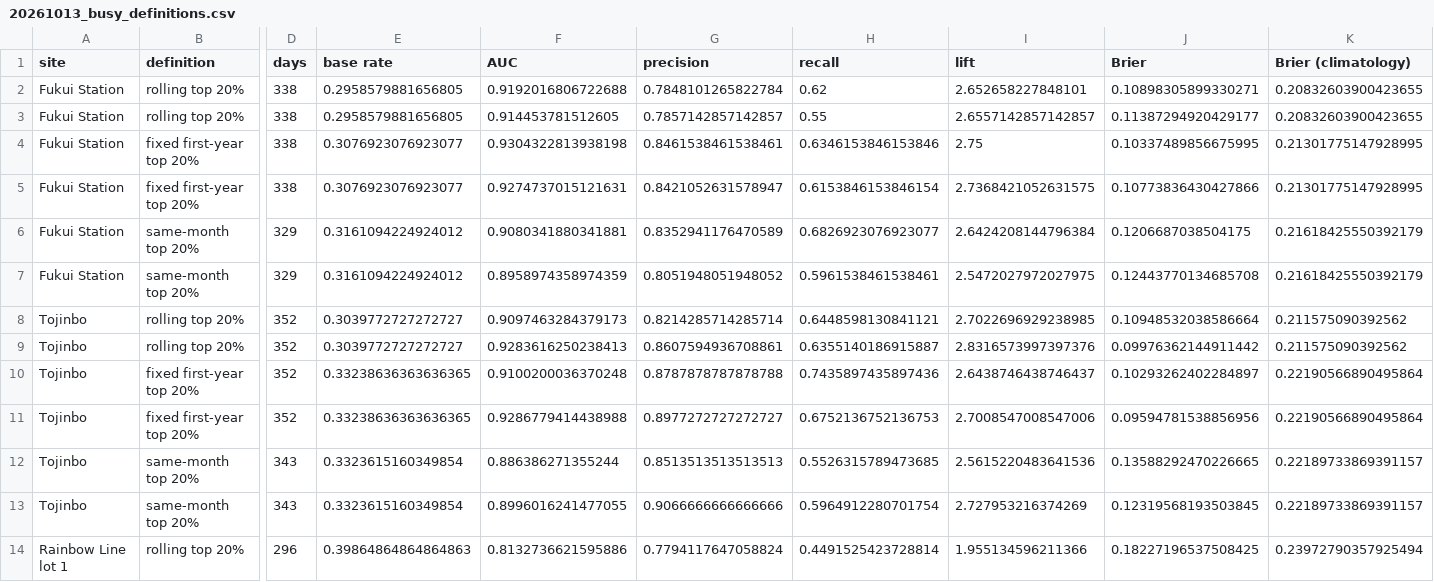
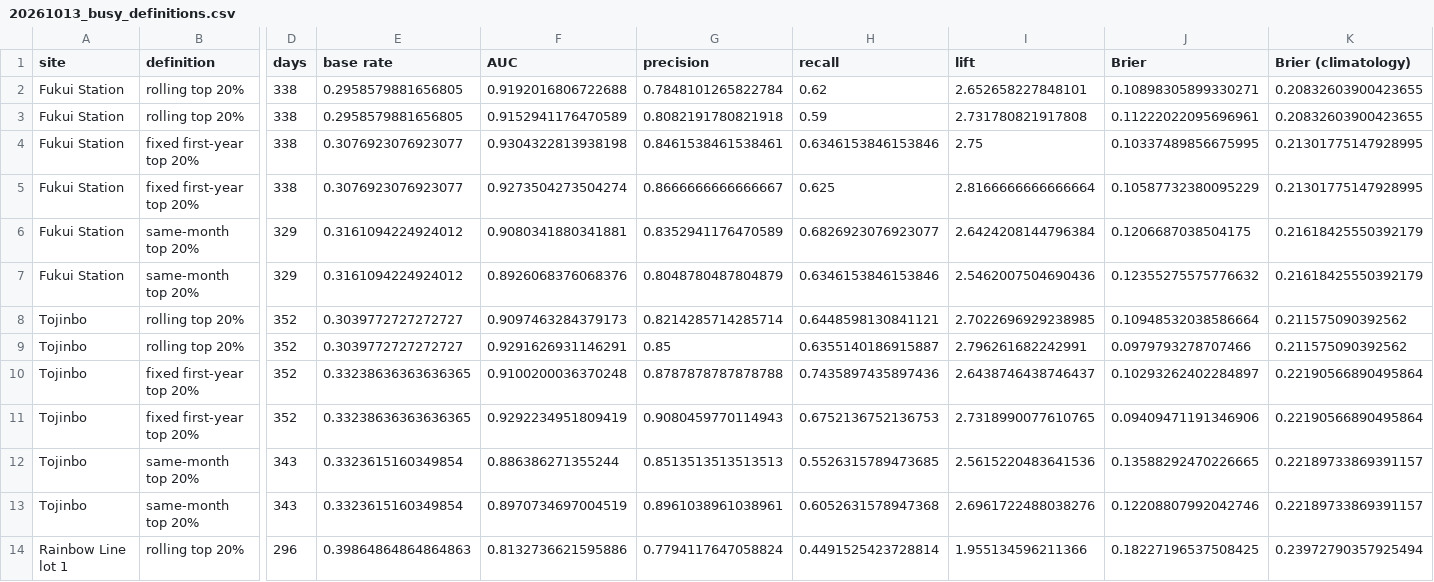
Before and after one commit to amilkh/icaisc-camera-scans, a CSV file: out/20261013_busy_definitions.csv, drawn as a sheet; only a part is shown, gaps mark what is left out; the diff covers the shown part only; the diff names each change by its address in the sheet, - before the commit and + after, or states it on an @@ line.

```diff
--- a/out/20261013_busy_definitions.csv
+++ b/out/20261013_busy_definitions.csv
-F3 (AUC): 0.914453781512605
+F3 (AUC): 0.9152941176470589
-G3 (precision): 0.7857142857142857
+G3 (precision): 0.8082191780821918
-H3 (recall): 0.55
+H3 (recall): 0.59
-I3 (lift): 2.6557142857142857
+I3 (lift): 2.731780821917808
-J3 (Brier): 0.11387294920429177
+J3 (Brier): 0.11222022095696961
-F5 (AUC): 0.9274737015121631
+F5 (AUC): 0.9273504273504274
-G5 (precision): 0.8421052631578947
+G5 (precision): 0.8666666666666667
-H5 (recall): 0.6153846153846154
+H5 (recall): 0.625
-I5 (lift): 2.7368421052631575
+I5 (lift): 2.8166666666666664
-J5 (Brier): 0.10773836430427866
+J5 (Brier): 0.10587732380095229
-F7 (AUC): 0.8958974358974359
+F7 (AUC): 0.8926068376068376
-G7 (precision): 0.8051948051948052
+G7 (precision): 0.8048780487804879
-H7 (recall): 0.5961538461538461
+H7 (recall): 0.6346153846153846
-I7 (lift): 2.5472027972027975
+I7 (lift): 2.5462007504690436
-J7 (Brier): 0.12443770134685708
+J7 (Brier): 0.12355275575776632
-F9 (AUC): 0.9283616250238413
+F9 (AUC): 0.9291626931146291
-G9 (precision): 0.8607594936708861
+G9 (precision): 0.85
-I9 (lift): 2.8316573997397376
+I9 (lift): 2.796261682242991
-J9 (Brier): 0.09976362144911442
+J9 (Brier): 0.0979793278707466
-F11 (AUC): 0.9286779414438988
+F11 (AUC): 0.9292234951809419
-G11 (precision): 0.8977272727272727
+G11 (precision): 0.9080459770114943
-I11 (lift): 2.7008547008547006
+I11 (lift): 2.7318990077610765
-J11 (Brier): 0.09594781538856956
+J11 (Brier): 0.09409471191346906
-F13 (AUC): 0.8996016241477055
+F13 (AUC): 0.8970734697004519
-G13 (precision): 0.9066666666666666
+G13 (precision): 0.8961038961038961
-H13 (recall): 0.5964912280701754
+H13 (recall): 0.6052631578947368
-I13 (lift): 2.727953216374269
+I13 (lift): 2.6961722488038276
-J13 (Brier): 0.12319568193503845
+J13 (Brier): 0.12208807992042746
```
Also changed, not shown: 14 edited cells elsewhere in this file, out/20261012_lead_time.csv, 5 other files.
